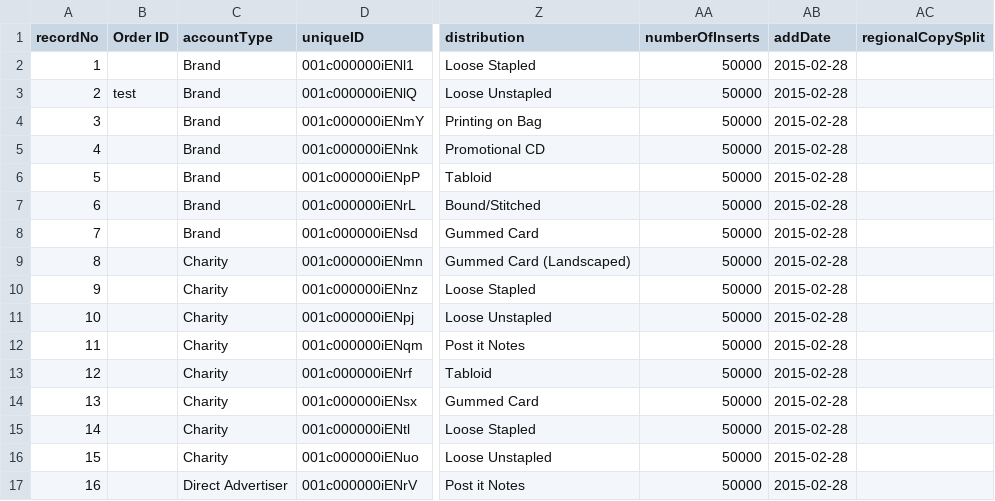
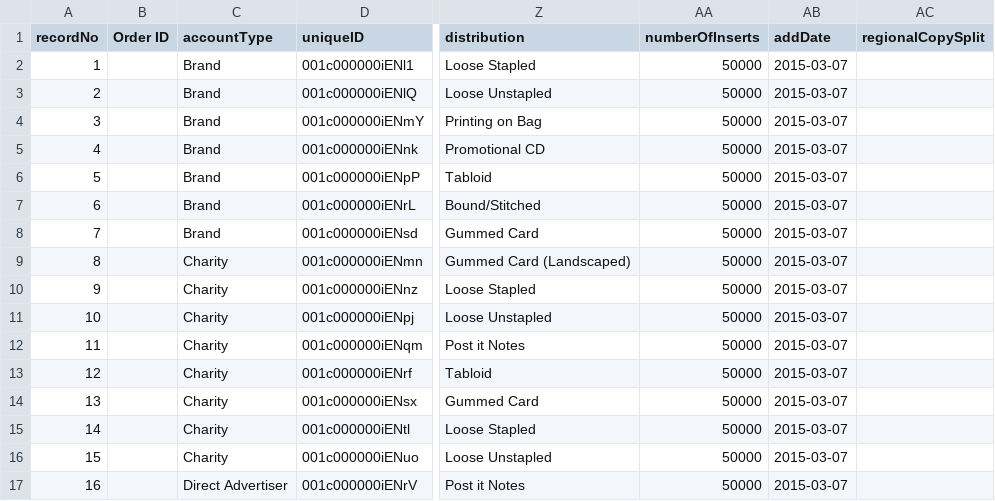
Before and after one commit to skuncha/syncJobTwo, a CSV file: syncJobTwo/src/main/resources/datamigration.csv, drawn as a sheet; only a part is shown, gaps mark what is left out; the diff names each change by its address in the sheet, - before the commit and + after, or states it on an @@ line.

Commit message:
update

```diff
--- a/syncJobTwo/src/main/resources/datamigration.csv
+++ b/syncJobTwo/src/main/resources/datamigration.csv
-AB2:AB17 (addDate): 2015-02-28
+AB2:AB17 (addDate): 2015-03-07
-B3 (Order ID): test
+B3 (Order ID): (empty)
```
